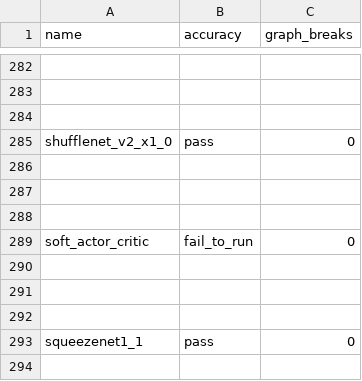
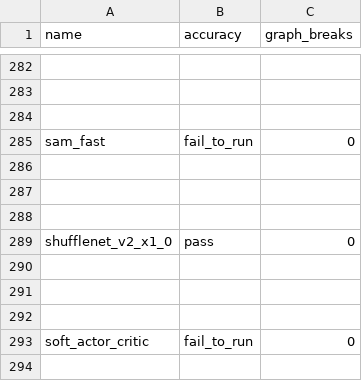
Before and after one commit to Szebebnigblack/pytorch, a CSV file: benchmarks/dynamo/ci_expected_accuracy/aot_inductor_torchbench_inference.csv, drawn as a sheet; only a part is shown, gaps mark what is left out; the shorter side is filled out with more unchanged rows; the diff names each change by its address in the sheet, - before the commit and + after, or states it on an @@ line.

```diff
--- a/benchmarks/dynamo/ci_expected_accuracy/aot_inductor_torchbench_inference.csv
+++ b/benchmarks/dynamo/ci_expected_accuracy/aot_inductor_torchbench_inference.csv
+row 285: sam_fast | fail_to_run | 0
+row 286: (empty)
+row 287: (empty)
+row 288: (empty)
```
Also changed, not shown: benchmarks/dynamo/ci_expected_accuracy/aot_eager_torchbench_inference.csv, benchmarks/dynamo/ci_expected_accuracy/dynamo_eager_torchbench_inference.csv, 5 other files.
